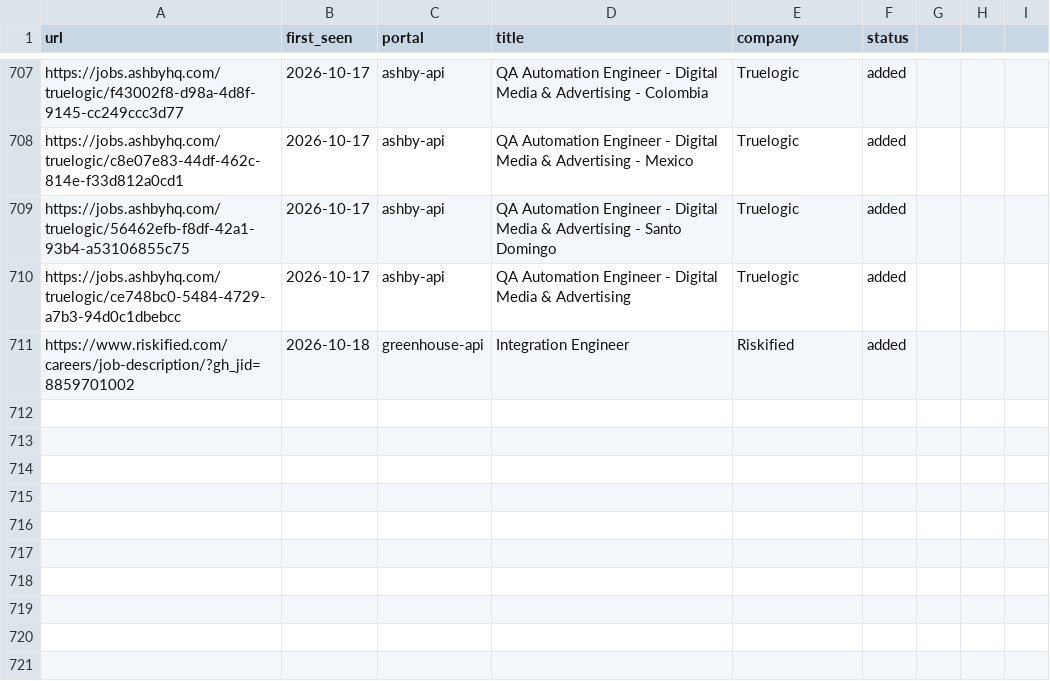
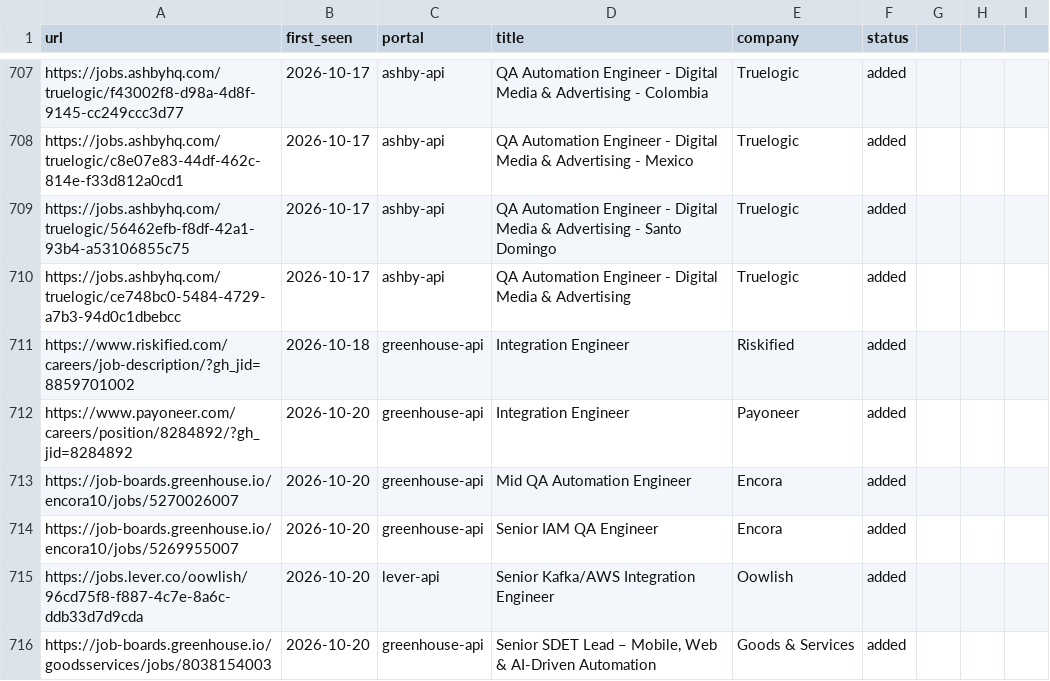
Before and after one commit to Wleon90/career-ops, a TSV file: data/scan-history.tsv, drawn as a sheet; only a part is shown, gaps mark what is left out; the diff names each change by its address in the sheet, - before the commit and + after, or states it on an @@ line.

```diff
--- a/data/scan-history.tsv
+++ b/data/scan-history.tsv
+row 712: https://www.payoneer.com/careers/position/8284892/?gh_jid=8284892 | 2026-10-20 | greenhouse-api | Integration Engineer | Payoneer | added
+row 713: https://job-boards.greenhouse.io/encora10/jobs/5270026007 | 2026-10-20 | greenhouse-api | Mid QA Automation Engineer | Encora | added
+row 714: https://job-boards.greenhouse.io/encora10/jobs/5269955007 | 2026-10-20 | greenhouse-api | Senior IAM QA Engineer | Encora | added
+row 715: https://jobs.lever.co/oowlish/96cd75f8-f887-4c7e-8a6c-ddb33d7d9cda | 2026-10-20 | lever-api | Senior Kafka/AWS Integration Engineer | Oowlish | added
+row 716: https://job-boards.greenhouse.io/goodsservices/jobs/8038154003 | 2026-10-20 | greenhouse-api | Senior SDET Lead – Mobile, Web & AI-Driven Automation | Goods & Services | added
```
Also changed, not shown: 1 other file.
